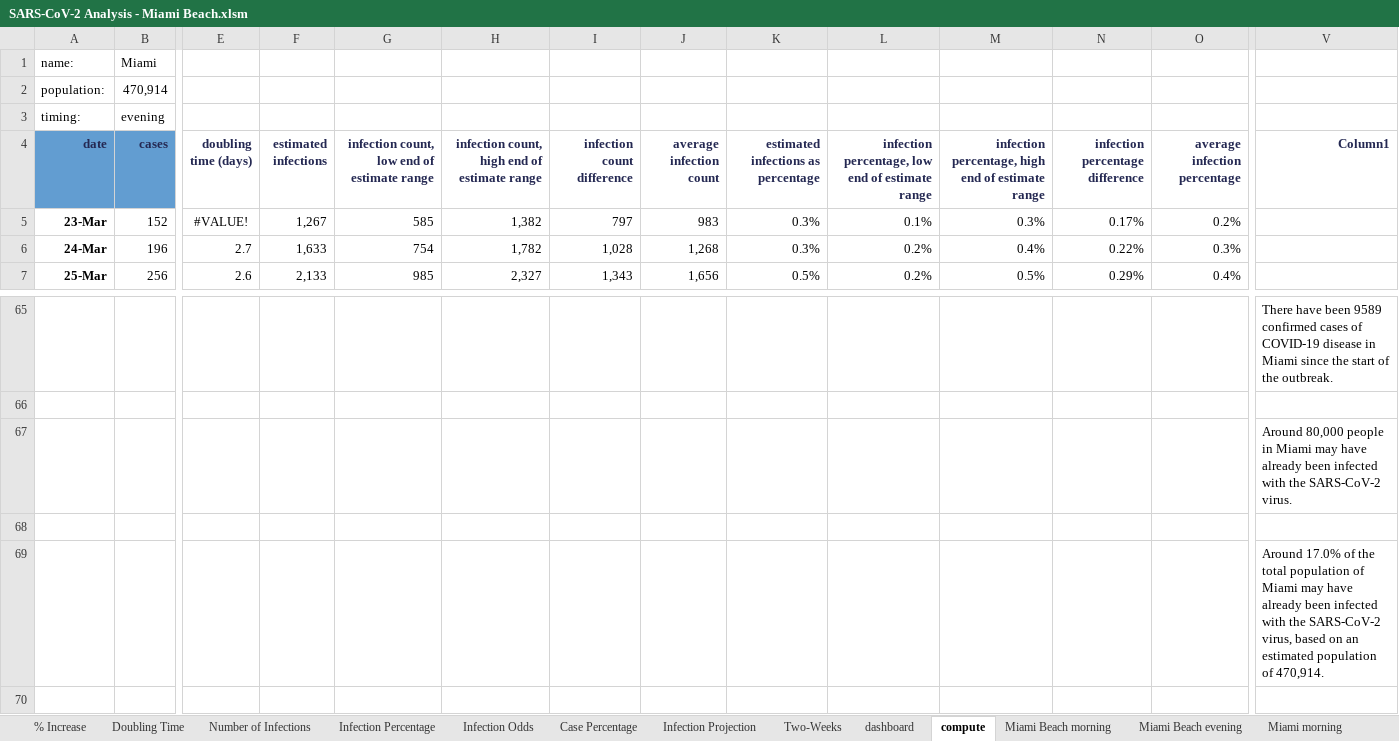
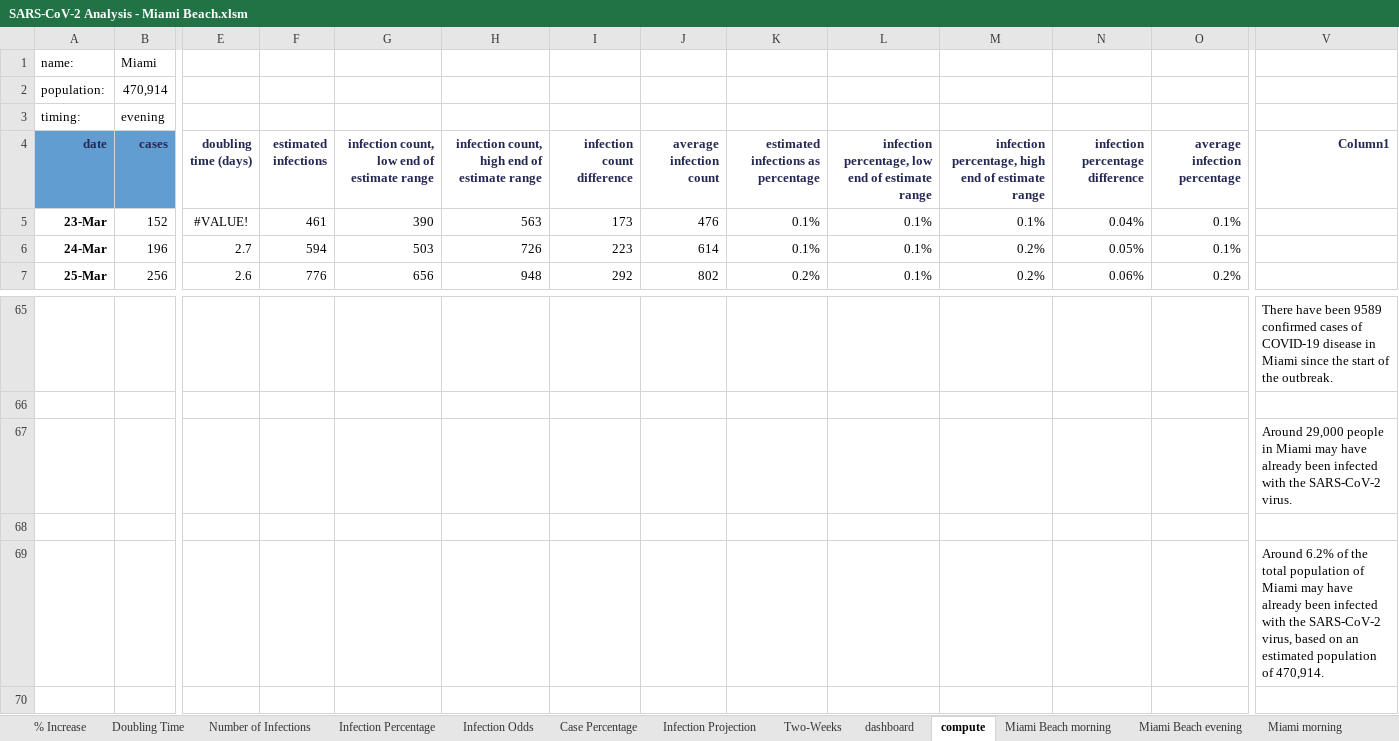
Before and after one commit to endymion/BeachAnalytics, an Excel workbook: analysis/SARS-CoV-2 Analysis - Miami Beach.xlsm, sheet compute, drawn as a sheet; only a part is shown, gaps mark what is left out; values as stored, in another font and other column widths than the file's, no borders; table styles not drawn; the diff covers the shown part only; the diff names each change by its address in the sheet, - before the commit and + after, or states it on an @@ line.

Commit message:
Updated estimated number and prevalence charts based on new CMMID estimates for underreporting.
Former-commit-id: 27d7d2244ea6b6bb3f3d5f0e85c789d7ecb95f0f

```diff
--- a/analysis/SARS-CoV-2 Analysis - Miami Beach.xlsm (sheet compute)
+++ b/analysis/SARS-CoV-2 Analysis - Miami Beach.xlsm (sheet compute)
-F5 (estimated infections): 1,267
+F5 (estimated infections): 461
-G5: 585
+G5: 390
-H5: 1,382
+H5: 563
-I5 (infection count difference): 797
+I5 (infection count difference): 173
-J5 (average infection count): 983
+J5 (average infection count): 476
-K5:K6: 0.3%
+K5:K6: 0.1%
-M5: 0.3%
+M5: 0.1%
-N5 (infection percentage difference): 0.17%
+N5 (infection percentage difference): 0.04%
-O5 (average infection percentage): 0.2%
+O5 (average infection percentage): 0.1%
-F6 (estimated infections): 1,633
+F6 (estimated infections): 594
-G6: 754
+G6: 503
-H6: 1,782
+H6: 726
-I6 (infection count difference): 1,028
+I6 (infection count difference): 223
-J6 (average infection count): 1,268
+J6 (average infection count): 614
-L6:L7: 0.2%
+L6:L7: 0.1%
-M6: 0.4%
+M6: 0.2%
-N6 (infection percentage difference): 0.22%
+N6 (infection percentage difference): 0.05%
-O6 (average infection percentage): 0.3%
+O6 (average infection percentage): 0.1%
-F7 (estimated infections): 2,133
+F7 (estimated infections): 776
-G7: 985
+G7: 656
-H7: 2,327
+H7: 948
-I7 (infection count difference): 1,343
+I7 (infection count difference): 292
-J7 (average infection count): 1,656
+J7 (average infection count): 802
-K7: 0.5%
+K7: 0.2%
-M7: 0.5%
+M7: 0.2%
-N7 (infection percentage difference): 0.29%
+N7 (infection percentage difference): 0.06%
-O7 (average infection percentage): 0.4%
+O7 (average infection percentage): 0.2%
-V67 (Column1): Around 80,000 people in…
+V67 (Column1): Around 29,000 people in…
-V69 (Column1): Around 17.0% of the…
+V69 (Column1): Around 6.2% of the…
```
Also changed, not shown: 535 edited cells elsewhere in this sheet, sheet dashboard, charts or pictures, 18 other files.
